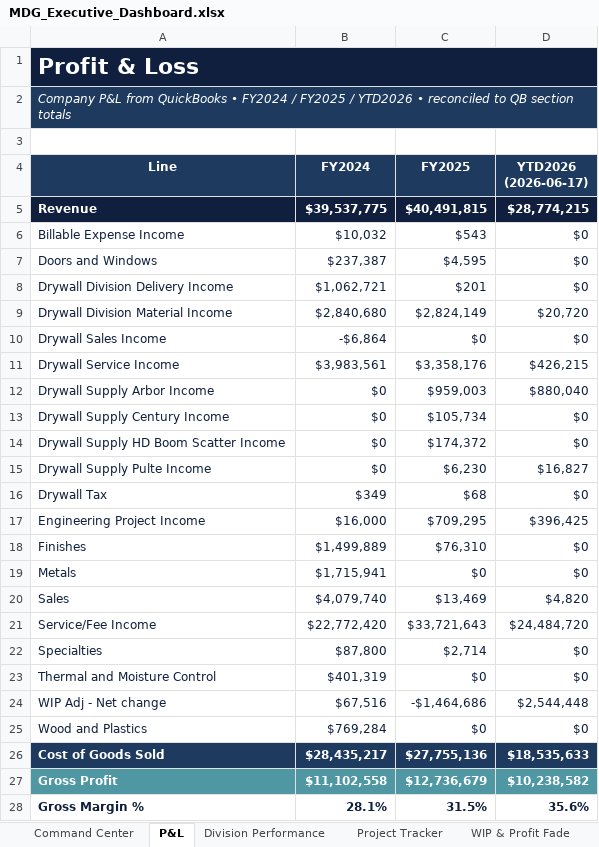
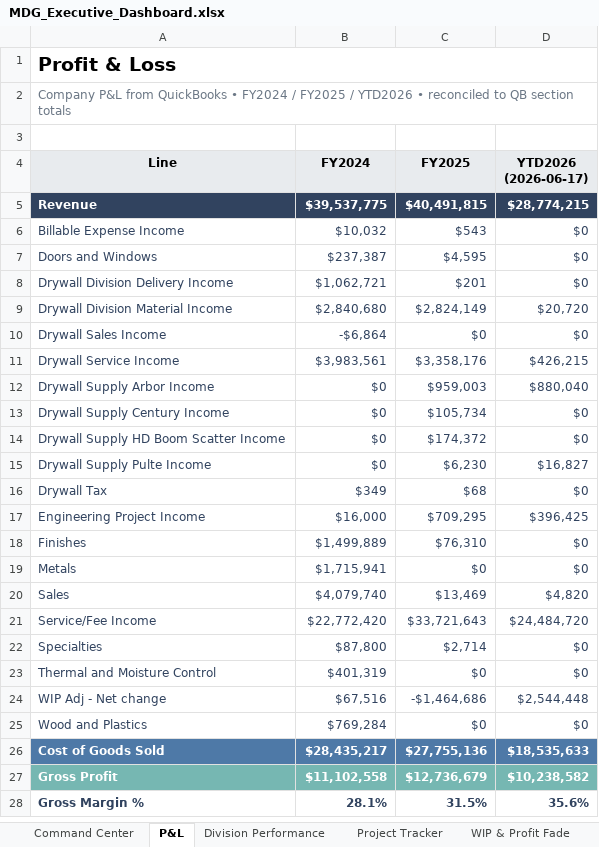
Before and after one commit to hjohnson-bot/refactored-winner, an Excel workbook: mdg-powerbi/output/MDG_Executive_Dashboard.xlsx, sheet P&L, drawn as a sheet; only a part is shown; values as stored, in another font and other column widths than the file's, no borders; charts and pictures not drawn; the diff covers the shown part only; the diff names each change by its address in the sheet, - before the commit and + after, or states it on an @@ line.

```diff
--- a/mdg-powerbi/output/MDG_Executive_Dashboard.xlsx (sheet P&L)
+++ b/mdg-powerbi/output/MDG_Executive_Dashboard.xlsx (sheet P&L)
@@ A1 text colour: #FFFFFF → black, fill: #0F1F3D → none, text size: smaller @@
@@ A2 fill: #1E3A5F → none, italic: on → off, text colour: #FFFFFF → #6B7785 @@
@@ A4:D4 fill: #1E3A5F → #E8EBEE, text colour: #FFFFFF → black @@
-A5:D5 fill: #0F1F3D
+A5:D5 fill: #31435F
-A6:D25 text colour: #0F1F3D
+A6:D25 text colour: #31435F
-A26:D26 fill: #1E3A5F
+A26:D26 fill: #4E79A7
-A27:D27 fill: #4F98A3
+A27:D27 fill: #76B7B2
-A28:D28 text colour: #0F1F3D
+A28:D28 text colour: #31435F
```
Also changed, not shown: cell formats elsewhere in this sheet, sheet Command Center, sheet AR Aging, sheet » Fact_WIP, sheet Project Tracker, sheet AP Aging, sheet Job Revenue 2026, 17 more sheets, 6 other files.
